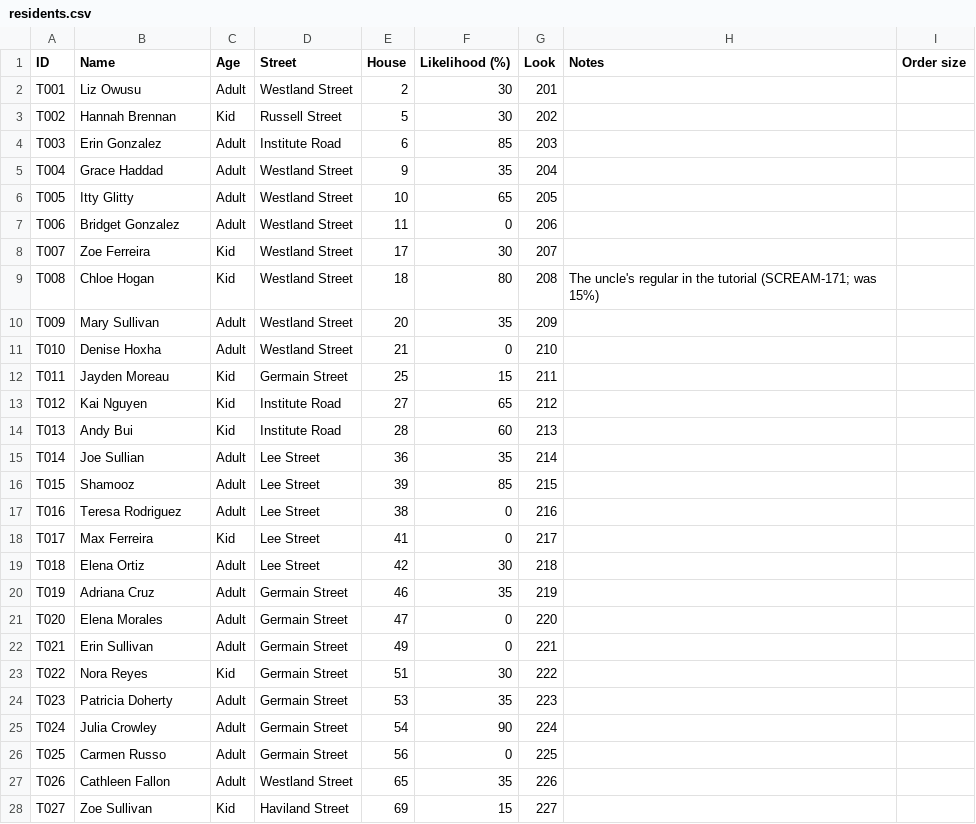
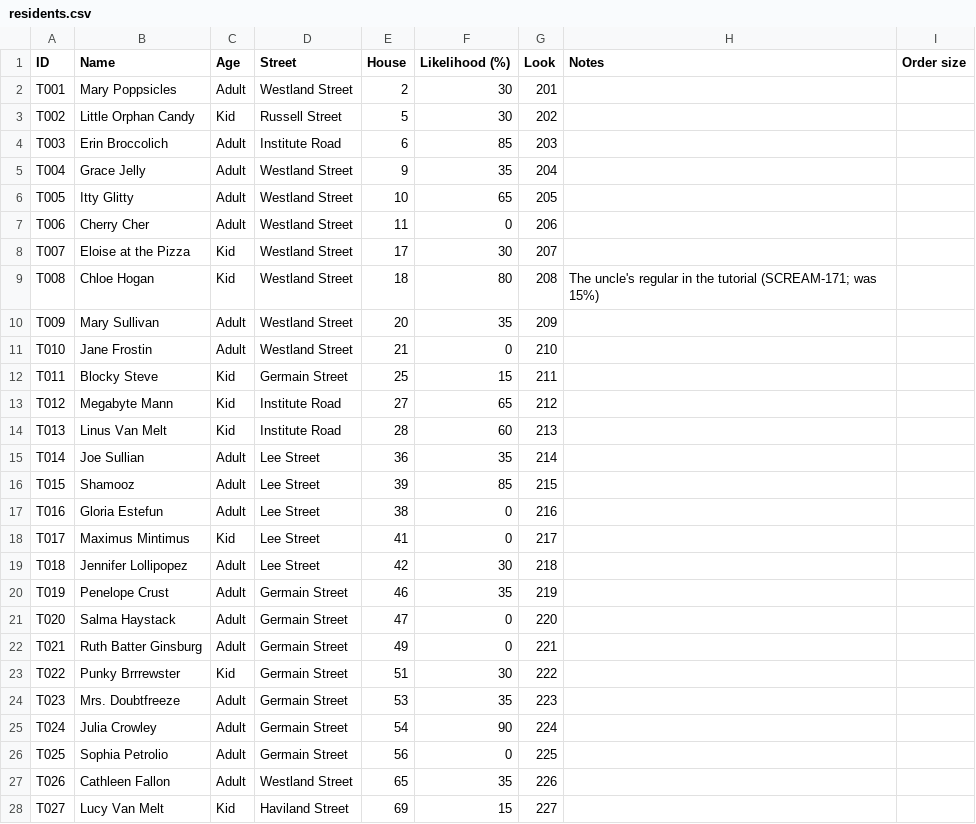
Before and after one commit to concrow7-dot/icemachine, a CSV file: tools/tutorial/residents.csv, drawn as a sheet; only a part is shown; the diff covers the shown part only.

```diff
--- a/tools/tutorial/residents.csv
+++ b/tools/tutorial/residents.csv
@@ -1,28 +1,28 @@
 ID,Name,Age,Street,House,Likelihood (%),Look,Notes,Order size
-T001,Liz Owusu,Adult,Westland Street,2,30,201,,
-T002,Hannah Brennan,Kid,Russell Street,5,30,202,,
-T003,Erin Gonzalez,Adult,Institute Road,6,85,203,,
-T004,Grace Haddad,Adult,Westland Street,9,35,204,,
+T001,Mary Poppsicles,Adult,Westland Street,2,30,201,,
+T002,Little Orphan Candy,Kid,Russell Street,5,30,202,,
+T003,Erin Broccolich,Adult,Institute Road,6,85,203,,
+T004,Grace Jelly,Adult,Westland Street,9,35,204,,
 T005,Itty Glitty,Adult,Westland Street,10,65,205,,
-T006,Bridget Gonzalez,Adult,Westland Street,11,0,206,,
-T007,Zoe Ferreira,Kid,Westland Street,17,30,207,,
+T006,Cherry Cher,Adult,Westland Street,11,0,206,,
+T007,Eloise at the Pizza,Kid,Westland Street,17,30,207,,
 T008,Chloe Hogan,Kid,Westland Street,18,80,208,The uncle's regular in the tutorial (SCREAM-171; was 15%),
 T009,Mary Sullivan,Adult,Westland Street,20,35,209,,
-T010,Denise Hoxha,Adult,Westland Street,21,0,210,,
-T011,Jayden Moreau,Kid,Germain Street,25,15,211,,
-T012,Kai Nguyen,Kid,Institute Road,27,65,212,,
-T013,Andy Bui,Kid,Institute Road,28,60,213,,
+T010,Jane Frostin,Adult,Westland Street,21,0,210,,
+T011,Blocky Steve,Kid,Germain Street,25,15,211,,
+T012,Megabyte Mann,Kid,Institute Road,27,65,212,,
+T013,Linus Van Melt,Kid,Institute Road,28,60,213,,
 T014,Joe Sullian,Adult,Lee Street,36,35,214,,
 T015,Shamooz ,Adult,Lee Street,39,85,215,,
-T016,Teresa Rodriguez,Adult,Lee Street,38,0,216,,
-T017,Max Ferreira,Kid,Lee Street,41,0,217,,
-T018,Elena Ortiz,Adult,Lee Street,42,30,218,,
-T019,Adriana Cruz,Adult,Germain Street,46,35,219,,
-T020,Elena Morales,Adult,Germain Street,47,0,220,,
-T021,Erin Sullivan,Adult,Germain Street,49,0,221,,
-T022,Nora Reyes,Kid,Germain Street,51,30,222,,
-T023,Patricia Doherty,Adult,Germain Street,53,35,223,,
+T016,Gloria Estefun,Adult,Lee Street,38,0,216,,
+T017,Maximus Mintimus,Kid,Lee Street,41,0,217,,
+T018,Jennifer Lollipopez,Adult,Lee Street,42,30,218,,
+T019,Penelope Crust,Adult,Germain Street,46,35,219,,
+T020,Salma Haystack,Adult,Germain Street,47,0,220,,
+T021,Ruth Batter Ginsburg,Adult,Germain Street,49,0,221,,
+T022,Punky Brrrewster,Kid,Germain Street,51,30,222,,
+T023,Mrs. Doubtfreeze,Adult,Germain Street,53,35,223,,
 T024,Julia Crowley,Adult,Germain Street,54,90,224,,
-T025,Carmen Russo,Adult,Germain Street,56,0,225,,
+T025,Sophia Petrolio,Adult,Germain Street,56,0,225,,
 T026,Cathleen Fallon,Adult,Westland Street,65,35,226,,
-T027,Zoe Sullivan,Kid,Haviland Street,69,15,227,,
+T027,Lucy Van Melt,Kid,Haviland Street,69,15,227,,
```
Also changed, not shown: 9 edited cells elsewhere in this file, tools/residents/residents.csv, 3 other files.
